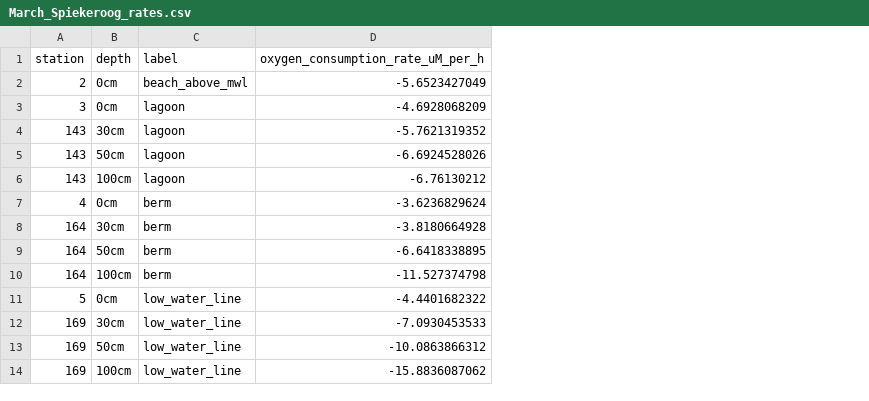
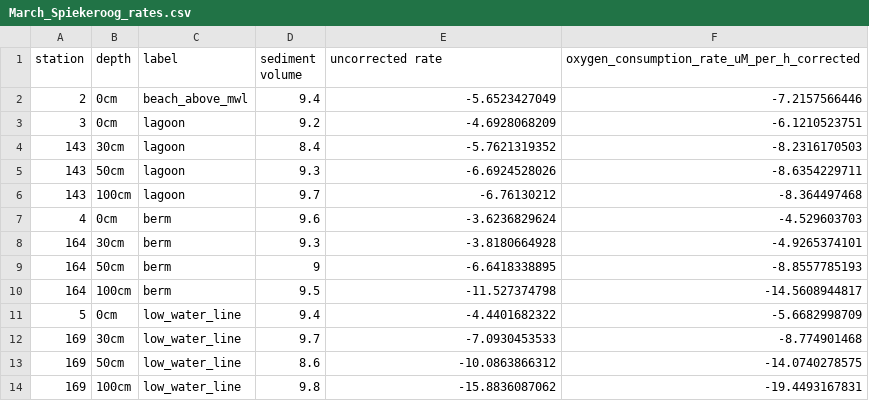
Before and after one commit to kaiiam/Spiekeroog_biogeo, a CSV file: week4/exp3/March_Spiekeroog_rates.csv, drawn as a sheet; addresses are those after the commit; the diff names each change by its address in the sheet, - before the commit and + after, or states it on an @@ line.

```diff
--- a/week4/exp3/March_Spiekeroog_rates.csv
+++ b/week4/exp3/March_Spiekeroog_rates.csv
+column D (sediment volume), rows 2-14: 9.4 | 9.2 | 8.4 | 9.3 | 9.7 | 9.6 | 9.3 | 9 | 9.5 | 9.4 | 9.7 | 8.6 | 9.8
+column F, rows 1-14: oxygen_consumption_rate_uM_per_h_corrected | -7.2157566446 | -6.1210523751 | -8.2316170503 | -8.6354229711 | -8.364497468 | -4.529603703 | -4.9265374101 | -8.8557785193 | -14.5608944817 | -5.6682998709 | -8.774901468 | -14.0740278575 | -19.4493167831
-E1: oxygen_consumption_rate_uM_per_h
+E1: uncorrected rate
```
Also changed, not shown: week4/exp4/r_script_data/July_Spiekeroog_rates.csv, 4 other files.
